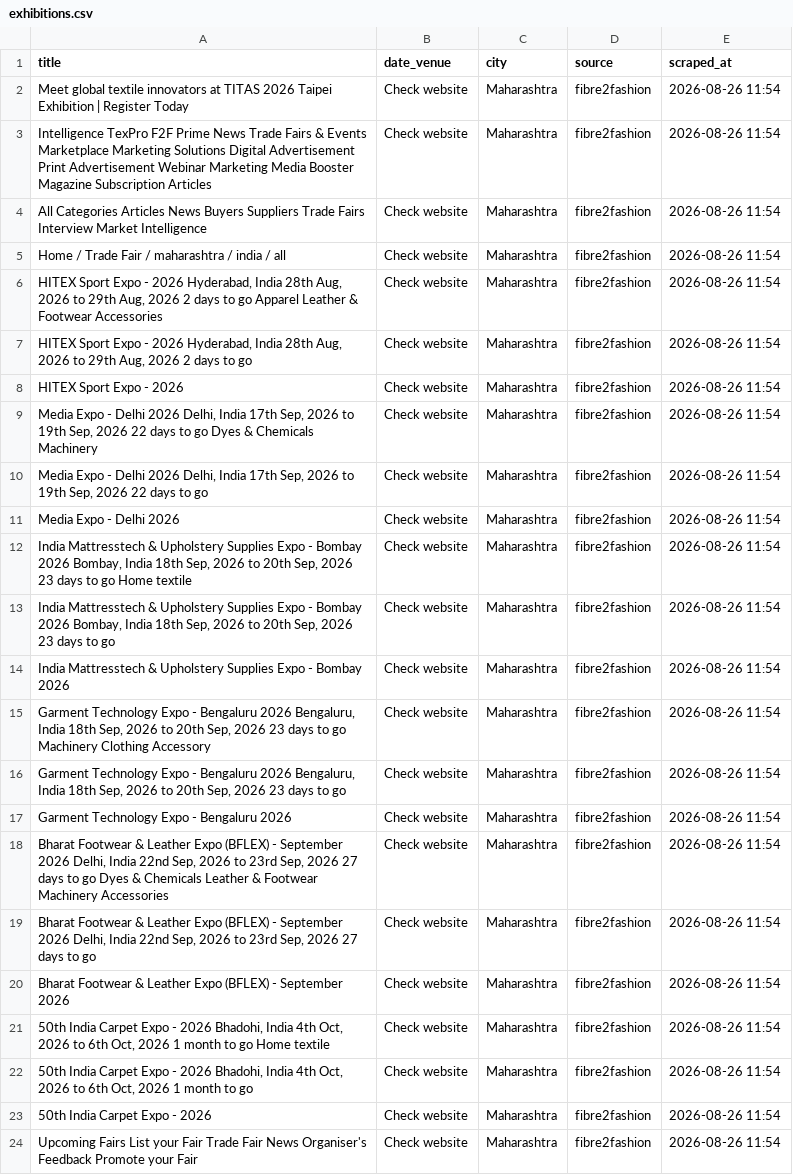
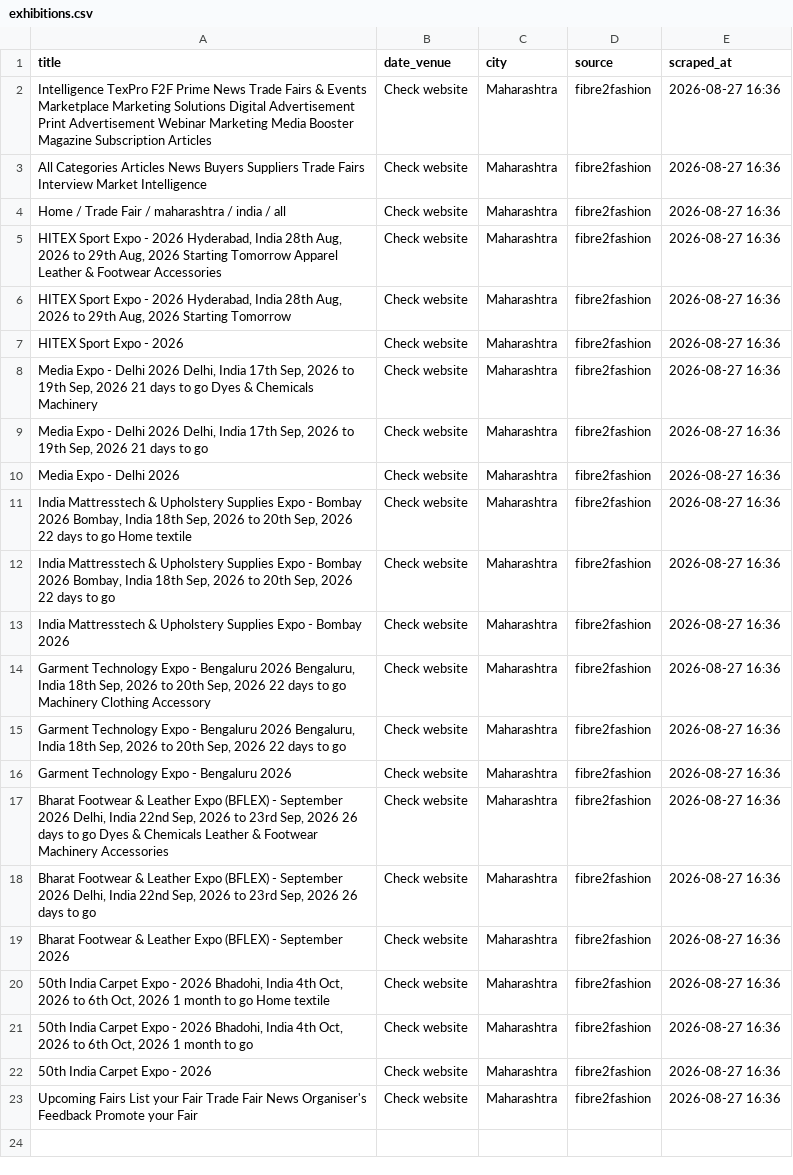
Before and after one commit to Customer-Delight/mh-exhibitions-scraper, a CSV file: exhibitions.csv, drawn as a sheet; removed rows and columns are numbered as before the commit, all else as after; the diff names each change by its address in the sheet, - before the commit and + after, or states it on an @@ line.

```diff
--- a/exhibitions.csv
+++ b/exhibitions.csv
-row 2: Meet global textile innovators at TITAS 2026 Taipei Exhibition | Register Today | Check website | Maharashtra | fibre2fashion | 2026-08-26 11:54
-E2:E23 (scraped_at): 2026-08-26 11:54
+E2:E23 (scraped_at): 2026-08-27 16:36
-A5 (title): …Aug, 2026 2 days to go Apparel Leather…
+A5 (title): …Aug, 2026 Starting Tomorrow Apparel Leather…
-A6 (title): …Aug, 2026 2 days to go
+A6 (title): …Aug, 2026 Starting Tomorrow
-A8 (title): …Sep, 2026 22 days to…
+A8 (title): …Sep, 2026 21 days to…
-A9 (title): …Sep, 2026 22 days to…
+A9 (title): …Sep, 2026 21 days to…
-A11 (title): …Sep, 2026 23 days to…
+A11 (title): …Sep, 2026 22 days to…
-A12 (title): …Sep, 2026 23 days to…
+A12 (title): …Sep, 2026 22 days to…
-A14 (title): …Sep, 2026 23 days to…
+A14 (title): …Sep, 2026 22 days to…
-A15 (title): …Sep, 2026 23 days to…
+A15 (title): …Sep, 2026 22 days to…
-A17 (title): …Sep, 2026 27 days to…
+A17 (title): …Sep, 2026 26 days to…
-A18 (title): …Sep, 2026 27 days to…
+A18 (title): …Sep, 2026 26 days to…
```
